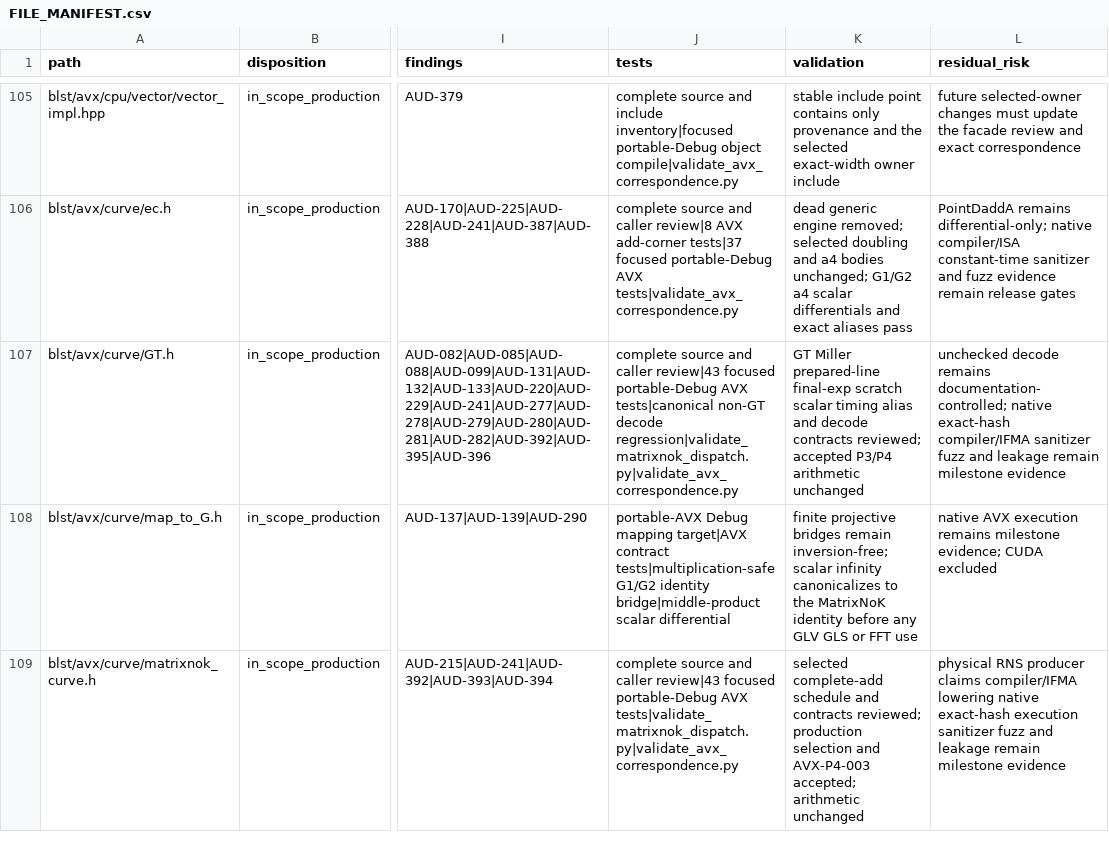
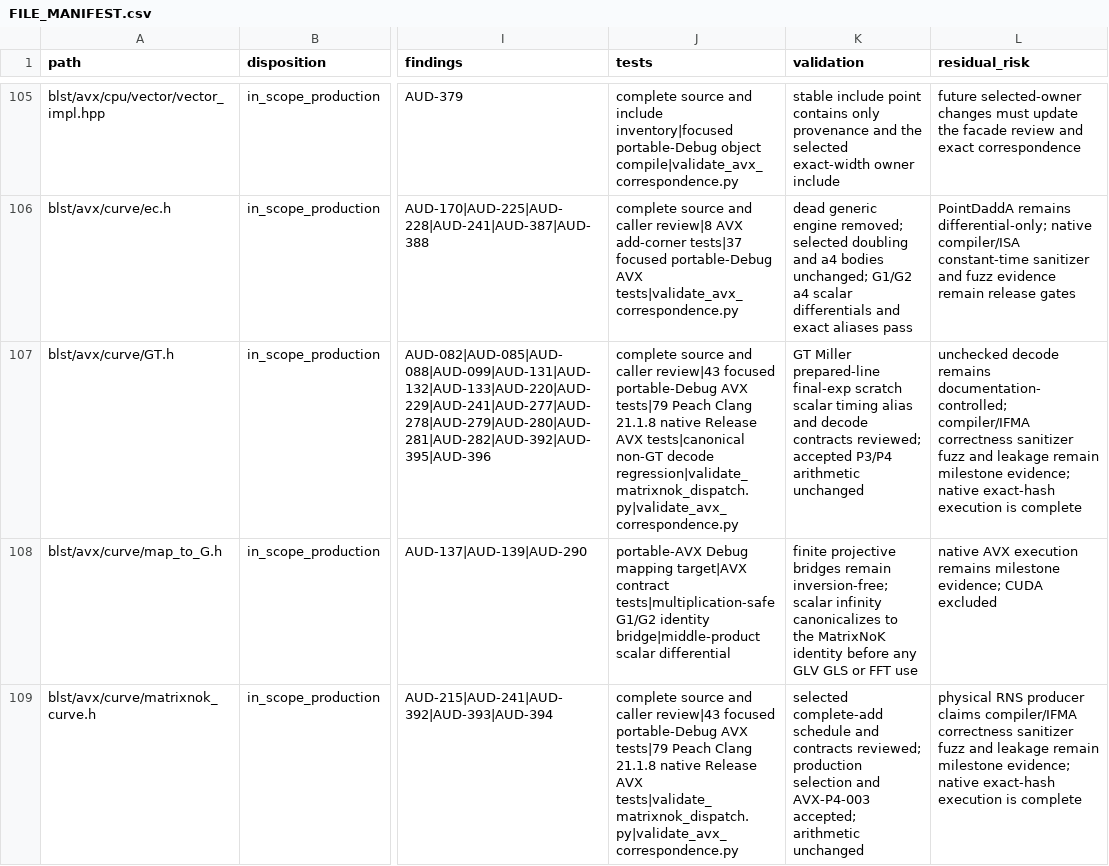
Before and after one commit to ladnir/temp-cat-blst, a CSV file: docs/audit/FILE_MANIFEST.csv, drawn as a sheet; only a part is shown, gaps mark what is left out; the diff covers the shown part only; the diff names each change by its address in the sheet, - before the commit and + after, or states it on an @@ line.

Commit message:
record native AVX closure evidence

```diff
--- a/docs/audit/FILE_MANIFEST.csv
+++ b/docs/audit/FILE_MANIFEST.csv
-J107 (tests): …portable-Debug AVX tests|canonical non-GT…
+J107 (tests): …portable-Debug AVX tests|79 Peach Clang 21.1.8 native Release AVX tests|canonical non-GT…
-L107 (residual_risk): …remains documentation-controlled; native exact-hash compiler/IFMA sanitizer fuzz and leakage remain milestone evidence
+L107 (residual_risk): …remains documentation-controlled; compiler/IFMA correctness sanitizer fuzz and leakage remain milestone evidence; native exact-hash execution is complete
-J109 (tests): …portable-Debug AVX tests|validate_matrixnok_dispatch.py|validate_avx_correspondence.py
+J109 (tests): …portable-Debug AVX tests|79 Peach Clang 21.1.8 native Release AVX tests|validate_matrixnok_dispatch.py|validate_avx_correspondence.py
-L109 (residual_risk): …claims compiler/IFMA lowering native exact-hash execution sanitizer fuzz and leakage remain milestone evidence
+L109 (residual_risk): …claims compiler/IFMA correctness sanitizer fuzz and leakage remain milestone evidence; native exact-hash execution is complete
```
Also changed, not shown: 29 edited cells elsewhere in this file, proof/avx/CORRESPONDENCE.csv, 9 other files.
